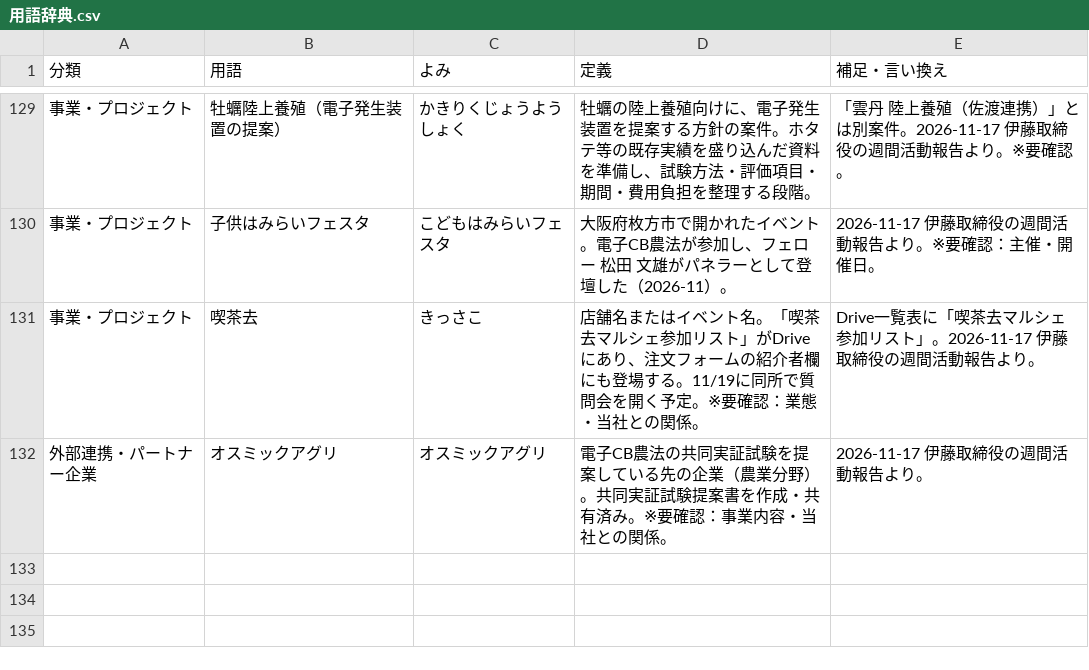
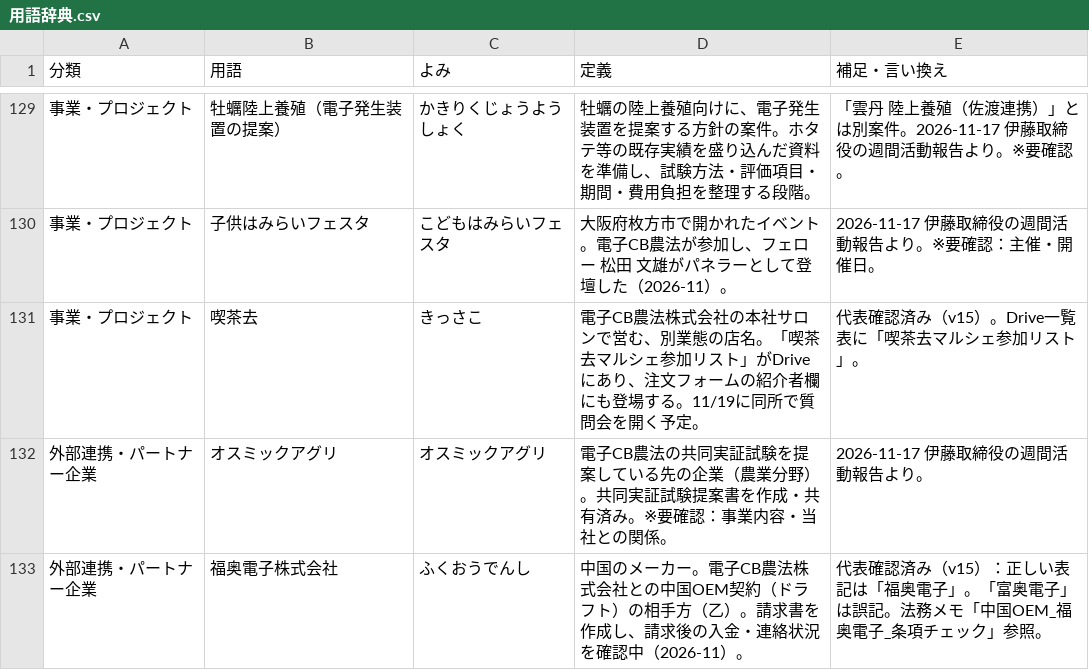
Before and after one commit to tosinariy0918/Private, a CSV file: company/secretary/用語辞典/用語辞典.csv, drawn as a sheet; only a part is shown, gaps mark what is left out.

```diff
--- a/company/secretary/用語辞典/用語辞典.csv
+++ b/company/secretary/用語辞典/用語辞典.csv
@@ -130,3 +130,4 @@
 事業・プロジェクト,子供はみらいフェスタ,こどもはみらいフェスタ,大阪府枚方市で開かれたイベント。電子CB農法が参加し、フェロー 松田 文雄がパネラーとして登壇した（2026-11）。,2026-11-17 伊藤取締役の週間活動報告より。※要確認：主催・開催日。
-事業・プロジェクト,喫茶去,きっさこ,店舗名またはイベント名。「喫茶去マルシェ参加リスト」がDriveにあり、注文フォームの紹介者欄にも登場する。11/19に同所で質問会を開く予定。※要確認：業態・当社との関係。,Drive一覧表に「喫茶去マルシェ参加リスト」。2026-11-17 伊藤取締役の週間活動報告より。
+事業・プロジェクト,喫茶去,きっさこ,電子CB農法株式会社の本社サロンで営む、別業態の店名。「喫茶去マルシェ参加リスト」がDriveにあり、注文フォームの紹介者欄にも登場する。11/19に同所で質問会を開く予定。,代表確認済み（v15）。Drive一覧表に「喫茶去マルシェ参加リスト」。
 外部連携・パートナー企業,オスミックアグリ,オスミックアグリ,電子CB農法の共同実証試験を提案している先の企業（農業分野）。共同実証試験提案書を作成・共有済み。※要確認：事業内容・当社との関係。,2026-11-17 伊藤取締役の週間活動報告より。
+外部連携・パートナー企業,福奥電子株式会社,ふくおうでんし,中国のメーカー。電子CB農法株式会社との中国OEM契約（ドラフト）の相手方（乙）。請求書を作成し、請求後の入金・連絡状況を確認中（2026-11）。,代表確認済み（v15）：正しい表記は「福奥電子」。「富奥電子」は誤記。法務メモ「中国OEM_福奥電子_条項チェック」参照。
```
Also changed, not shown: 1 other file.
